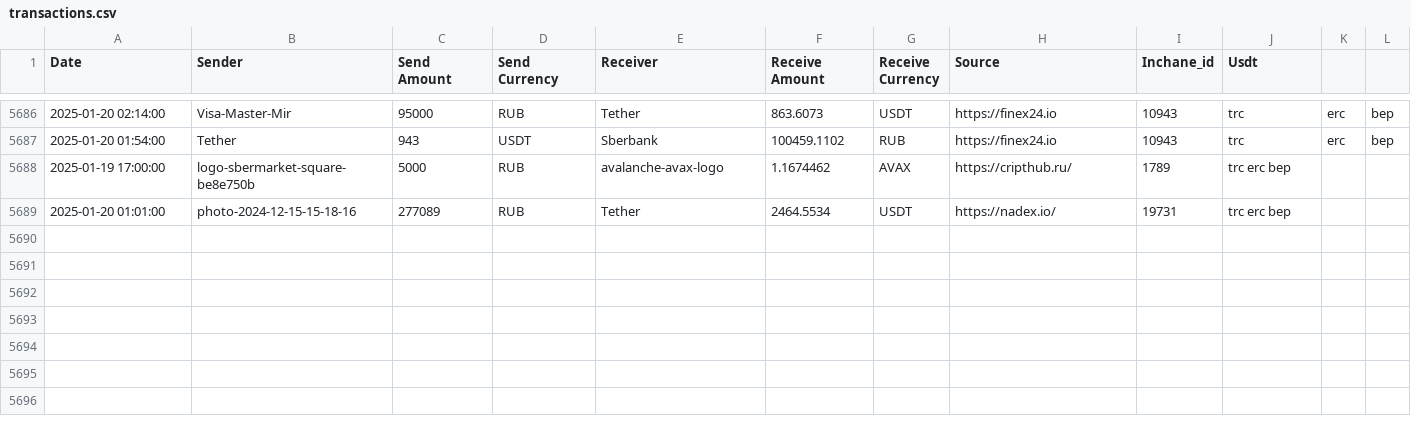
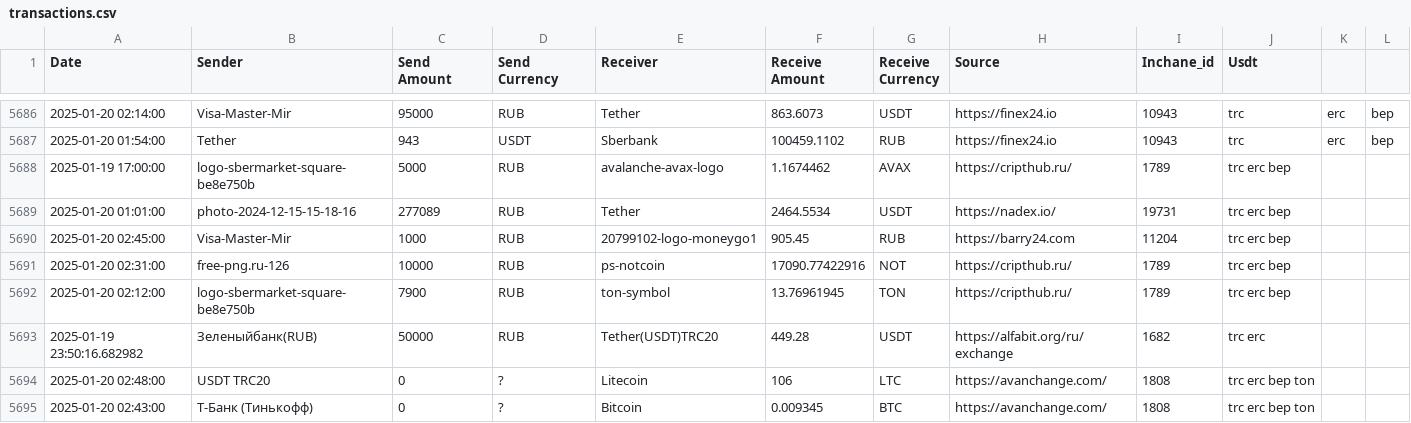
Before and after one commit to rusalyow/oth, a CSV file: transactions.csv, drawn as a sheet; only a part is shown, gaps mark what is left out.

Commit message:
автокомит

```diff
--- a/transactions.csv
+++ b/transactions.csv
@@ -5689 +5689,7 @@ Date,Sender,Send Amount,Send Currency,Receiver,Receive Amount,Receive Currency,S
 2025-01-20 01:01:00,photo-2024-12-15-15-18-16,277089,RUB,Tether,2464.5534,USDT,https://nadex.io/,19731,trc erc bep
+2025-01-20 02:45:00,Visa-Master-Mir,1000,RUB,20799102-logo-moneygo1,905.45,RUB,https://barry24.com,11204,trc erc bep
+2025-01-20 02:31:00,free-png.ru-126,10000,RUB,ps-notcoin,17090.77422916,NOT,https://cripthub.ru/,1789,trc erc bep
+2025-01-20 02:12:00,logo-sbermarket-square-be8e750b,7900,RUB,ton-symbol,13.76961945,TON,https://cripthub.ru/,1789,trc erc bep
+2025-01-19 23:50:16.682982,Зеленыйбанк(RUB),50000,RUB,Tether(USDT)TRC20,449.28,USDT,https://alfabit.org/ru/exchange,1682,trc erc
+2025-01-20 02:48:00,USDT TRC20,0,?,Litecoin,106,LTC,https://avanchange.com/,1808,trc erc bep ton
+2025-01-20 02:43:00,Т-Банк (Тинькофф),0,?,Bitcoin,0.009345,BTC,https://avanchange.com/,1808,trc erc bep ton
```
